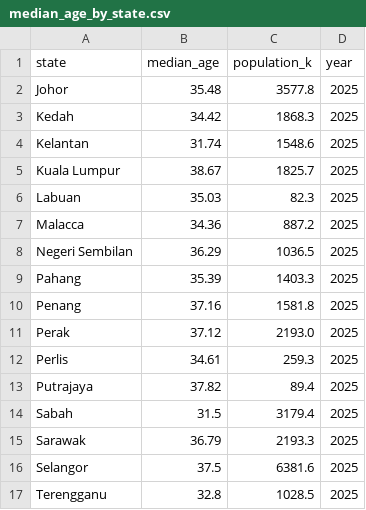
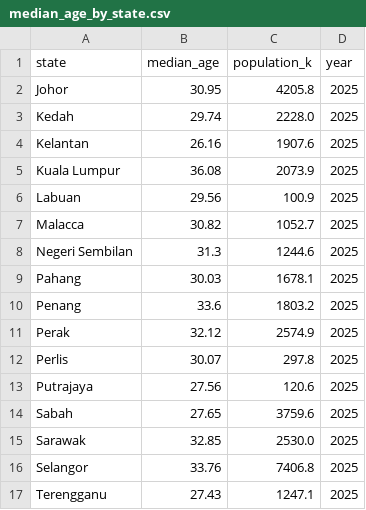
Before and after one commit to nlau0021-beep/FIT2179_nlau0021, a CSV file: data/median_age_by_state.csv, drawn as a sheet.

Commit message:
Update median age data and choropleth scale - Regenerate median_age_by_state.csv following the age format correction (5-9 and 10-14). - Adjust 02_medianage_choropleth.json color scale domain from [30, 40] to [25, 35] to better reflect the new data distribution and improve contrast.

```diff
--- a/data/median_age_by_state.csv
+++ b/data/median_age_by_state.csv
@@ -1,17 +1,17 @@
 state,median_age,population_k,year
-Johor,35.48,3577.8,2025
-Kedah,34.42,1868.3,2025
-Kelantan,31.74,1548.6,2025
-Kuala Lumpur,38.67,1825.7,2025
-Labuan,35.03,82.3,2025
-Malacca,34.36,887.2,2025
-Negeri Sembilan,36.29,1036.5,2025
-Pahang,35.39,1403.3,2025
-Penang,37.16,1581.8,2025
-Perak,37.12,2193.0,2025
-Perlis,34.61,259.3,2025
-Putrajaya,37.82,89.4,2025
-Sabah,31.5,3179.4,2025
-Sarawak,36.79,2193.3,2025
-Selangor,37.5,6381.6,2025
-Terengganu,32.8,1028.5,2025
+Johor,30.95,4205.8,2025
+Kedah,29.74,2228.0,2025
+Kelantan,26.16,1907.6,2025
+Kuala Lumpur,36.08,2073.9,2025
+Labuan,29.56,100.9,2025
+Malacca,30.82,1052.7,2025
+Negeri Sembilan,31.3,1244.6,2025
+Pahang,30.03,1678.1,2025
+Penang,33.6,1803.2,2025
+Perak,32.12,2574.9,2025
+Perlis,30.07,297.8,2025
+Putrajaya,27.56,120.6,2025
+Sabah,27.65,3759.6,2025
+Sarawak,32.85,2530.0,2025
+Selangor,33.76,7406.8,2025
+Terengganu,27.43,1247.1,2025
```
Also changed, not shown: 1 other file.
